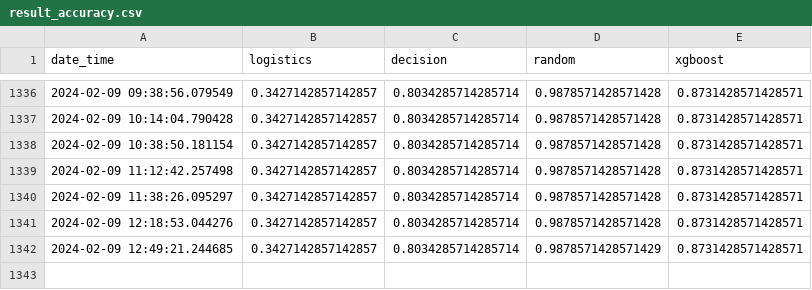
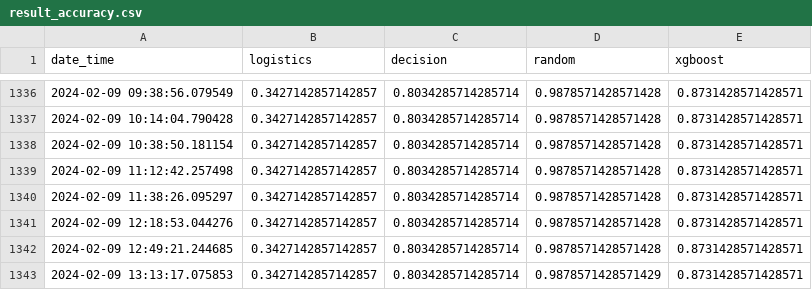
Before and after one commit to saravanans200/Datadrift_POC_with_health_data_mlflow, a CSV file: data/result/result_accuracy.csv, drawn as a sheet; only a part is shown, gaps mark what is left out.

Commit message:
Update CSV file

```diff
--- a/data/result/result_accuracy.csv
+++ b/data/result/result_accuracy.csv
@@ -1341,2 +1341,3 @@ date_time,logistics,decision,random,xgboost
 2024-02-09 12:18:53.044276,0.3427142857142857,0.8034285714285714,0.9878571428571428,0.8731428571428571
-2024-02-09 12:49:21.244685,0.3427142857142857,0.8034285714285714,0.9878571428571429,0.8731428571428571
+2024-02-09 12:49:21.244685,0.3427142857142857,0.8034285714285714,0.9878571428571428,0.8731428571428571
+2024-02-09 13:13:17.075853,0.3427142857142857,0.8034285714285714,0.9878571428571429,0.8731428571428571
```
